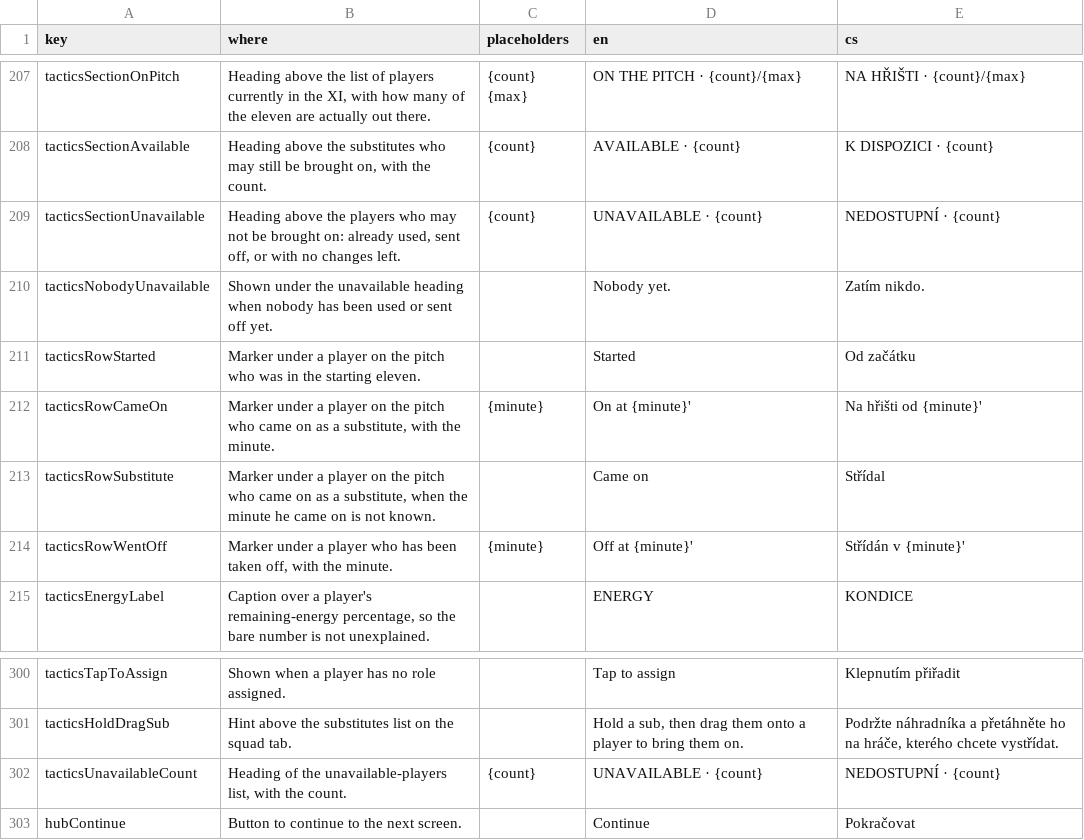
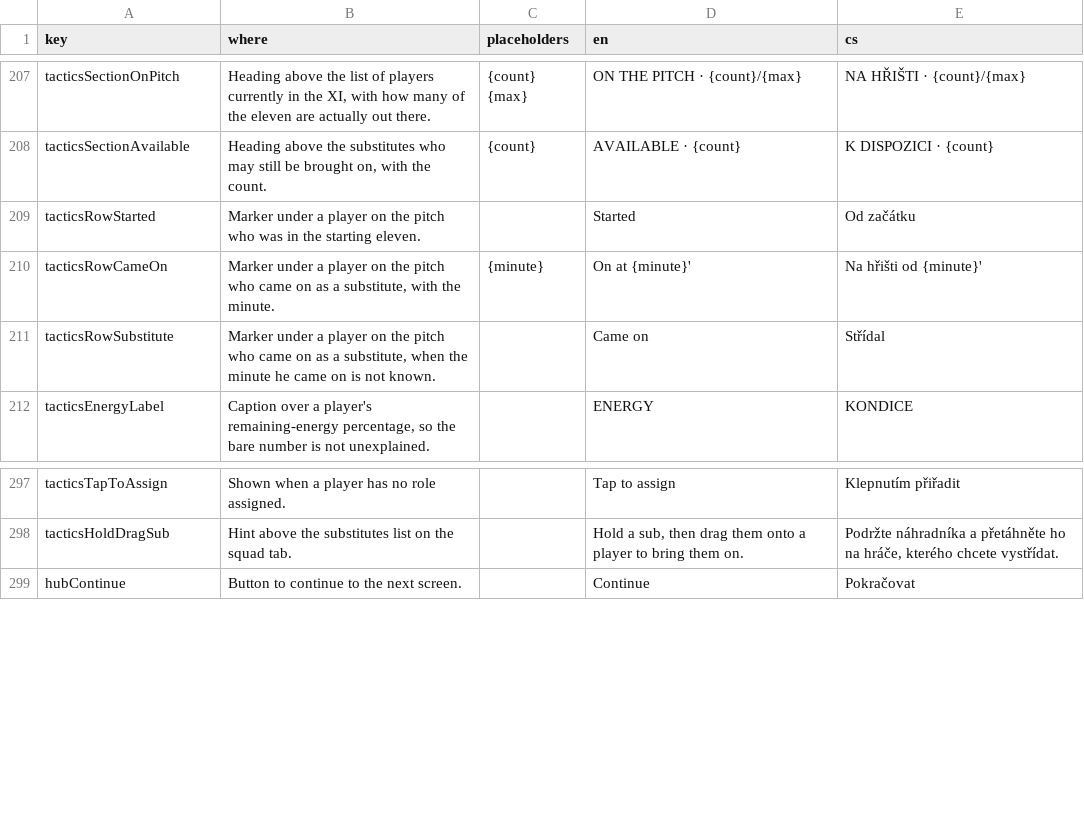
Before and after one commit to Kapsid/fnm26, a CSV file: copy/strings.csv, drawn as a sheet; only a part is shown, gaps mark what is left out.

```diff
--- a/copy/strings.csv
+++ b/copy/strings.csv
@@ -208,4 +208,2 @@ tacticsSectionOnPitch,"Heading above the list of players currently in the XI, wi
 tacticsSectionAvailable,"Heading above the substitutes who may still be brought on, with the count.",{count},AVAILABLE · {count},K DISPOZICI · {count}
-tacticsSectionUnavailable,"Heading above the players who may not be brought on: already used, sent off, or with no changes left.",{count},UNAVAILABLE · {count},NEDOSTUPNÍ · {count}
-tacticsNobodyUnavailable,Shown under the unavailable heading when nobody has been used or sent off yet.,,Nobody yet.,Zatím nikdo.
 tacticsRowStarted,Marker under a player on the pitch who was in the starting eleven.,,Started,Od začátku
@@ -213,3 +211,2 @@ tacticsRowCameOn,"Marker under a player on the pitch who came on as a substitute
 tacticsRowSubstitute,"Marker under a player on the pitch who came on as a substitute, when the minute he came on is not known.",,Came on,Střídal
-tacticsRowWentOff,"Marker under a player who has been taken off, with the minute.",{minute},Off at {minute}',Střídán v {minute}'
 tacticsEnergyLabel,"Caption over a player's remaining-energy percentage, so the bare number is not unexplained.",,ENERGY,KONDICE
@@ -301,3 +298,2 @@ tacticsTapToAssign,Shown when a player has no role assigned.,,Tap to assign,Klep
 tacticsHoldDragSub,Hint above the substitutes list on the squad tab.,,"Hold a sub, then drag them onto a player to bring them on.","Podržte náhradníka a přetáhněte ho na hráče, kterého chcete vystřídat."
-tacticsUnavailableCount,"Heading of the unavailable-players list, with the count.",{count},UNAVAILABLE · {count},NEDOSTUPNÍ · {count}
 hubContinue,Button to continue to the next screen.,,Continue,Pokračovat
```
Also changed, not shown: 15 other files.
